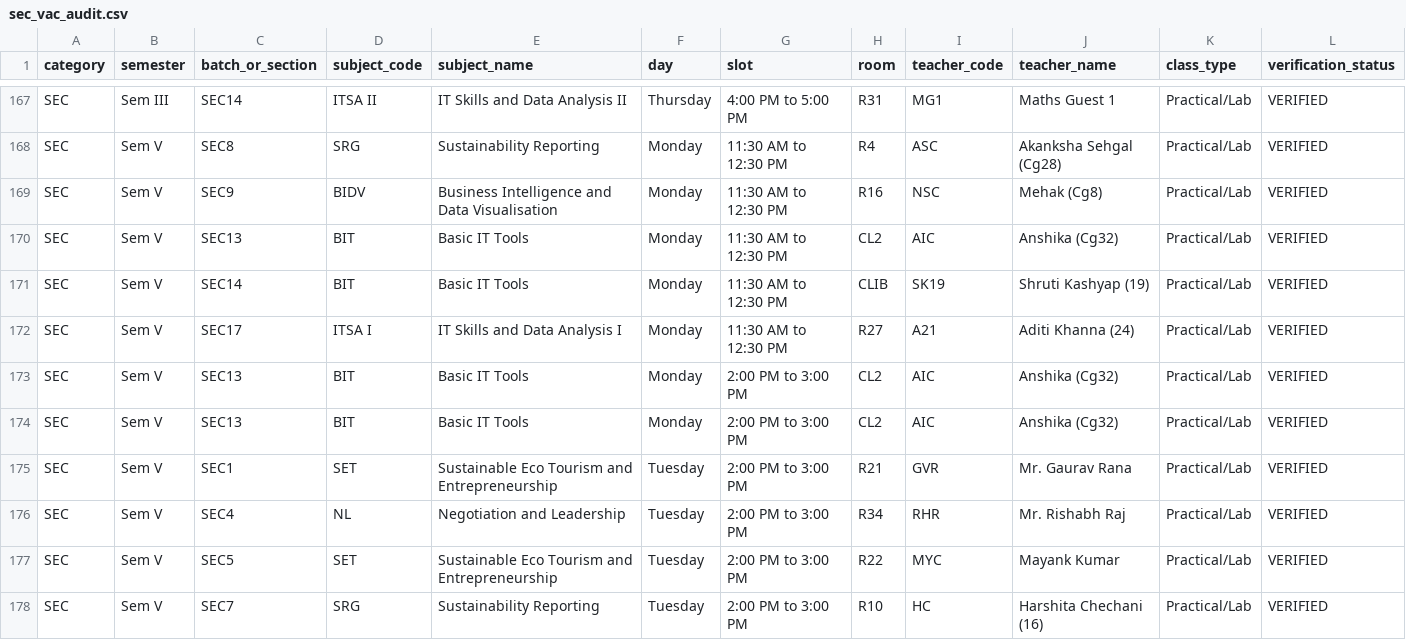
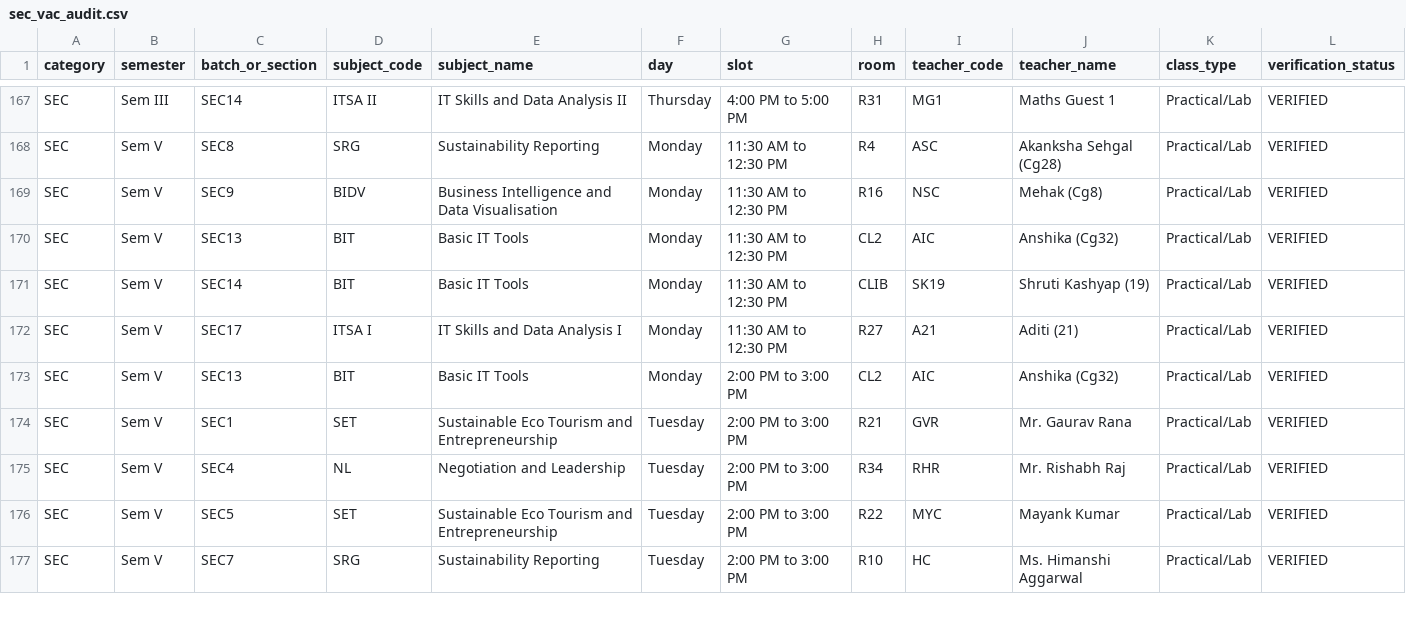
Before and after one commit to anand-srcc/srcc-free-classrooms, a CSV file: sec_vac_audit.csv, drawn as a sheet; only a part is shown, gaps mark what is left out; the diff covers the shown part only.

```diff
--- a/sec_vac_audit.csv
+++ b/sec_vac_audit.csv
@@ -171,4 +171,3 @@ SEC,Sem V,SEC13,BIT,Basic IT Tools,Monday,11:30 AM to 12:30 PM,CL2,AIC,Anshika (
 SEC,Sem V,SEC14,BIT,Basic IT Tools,Monday,11:30 AM to 12:30 PM,CLIB,SK19,Shruti Kashyap (19),Practical/Lab,VERIFIED
-SEC,Sem V,SEC17,ITSA I,IT Skills and Data Analysis I,Monday,11:30 AM to 12:30 PM,R27,A21,Aditi Khanna (24),Practical/Lab,VERIFIED
-SEC,Sem V,SEC13,BIT,Basic IT Tools,Monday,2:00 PM to 3:00 PM,CL2,AIC,Anshika (Cg32),Practical/Lab,VERIFIED
+SEC,Sem V,SEC17,ITSA I,IT Skills and Data Analysis I,Monday,11:30 AM to 12:30 PM,R27,A21,Aditi (21),Practical/Lab,VERIFIED
 SEC,Sem V,SEC13,BIT,Basic IT Tools,Monday,2:00 PM to 3:00 PM,CL2,AIC,Anshika (Cg32),Practical/Lab,VERIFIED
@@ -177,2 +176,2 @@ SEC,Sem V,SEC4,NL,Negotiation and Leadership,Tuesday,2:00 PM to 3:00 PM,R34,RHR,
 SEC,Sem V,SEC5,SET,Sustainable Eco Tourism and Entrepreneurship,Tuesday,2:00 PM to 3:00 PM,R22,MYC,Mayank Kumar,Practical/Lab,VERIFIED
-SEC,Sem V,SEC7,SRG,Sustainability Reporting,Tuesday,2:00 PM to 3:00 PM,R10,HC,Harshita Chechani (16),Practical/Lab,VERIFIED
+SEC,Sem V,SEC7,SRG,Sustainability Reporting,Tuesday,2:00 PM to 3:00 PM,R10,HC,Ms. Himanshi Aggarwal,Practical/Lab,VERIFIED
```
Also changed, not shown: 77 edited cells elsewhere in this file, faculty_mapping_audit.csv, room_mapping_audit.csv, 21 other files.
